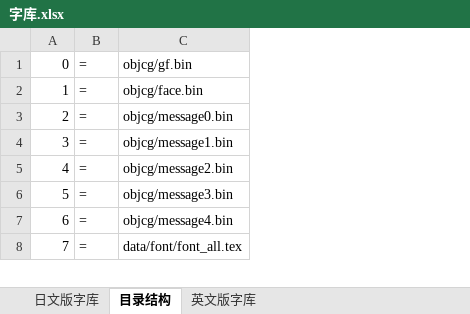
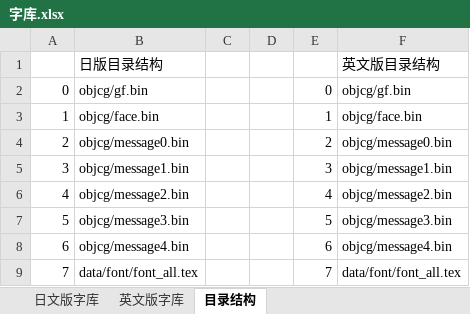
Before and after one commit to jywjyw/harvestmoon-hack, an Excel workbook: doc/字库.xlsx, sheet 目录结构, drawn as a sheet; only a part is shown; values as stored, in another font and other column widths than the file's, no borders; removed rows and columns are numbered as before the commit, all else as after; the diff names each change by its address in the sheet, - before the commit and + after, or states it on an @@ line.

```diff
--- a/doc/字库.xlsx (sheet 目录结构)
+++ b/doc/字库.xlsx (sheet 目录结构)
@@ sheet tab order changed: 日文版字库 | 英文版字库 | 目录结构 @@
-column B, rows 1-8: all =
+column C, empty
+column D, empty
+column E, rows 2-9: 0 | 1 | 2 | 3 | 4 | 5 | 6 | 7
+column F, rows 2-9: objcg/gf.bin | objcg/face.bin | objcg/message0.bin | objcg/message1.bin | objcg/message2.bin | objcg/message3.bin | objcg/message4.bin | data/font/font_all.tex
+row 1:  | 日版目录结构 |  |  |  | 英文版目录结构
```
Also changed, not shown: sheet 英文版字库, sheet 日文版字库, formulas that keep their value, charts or pictures, 37 other files.
